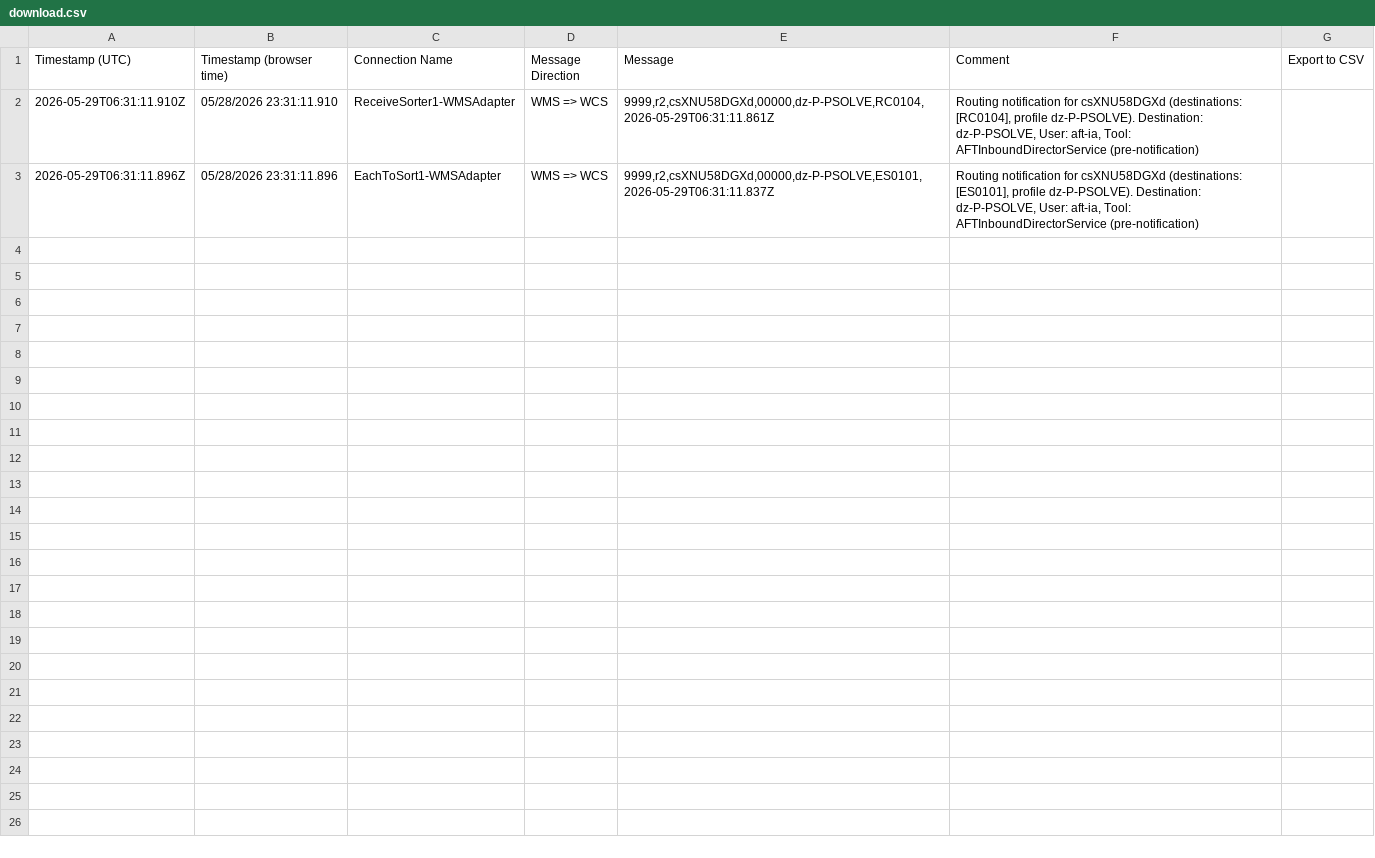
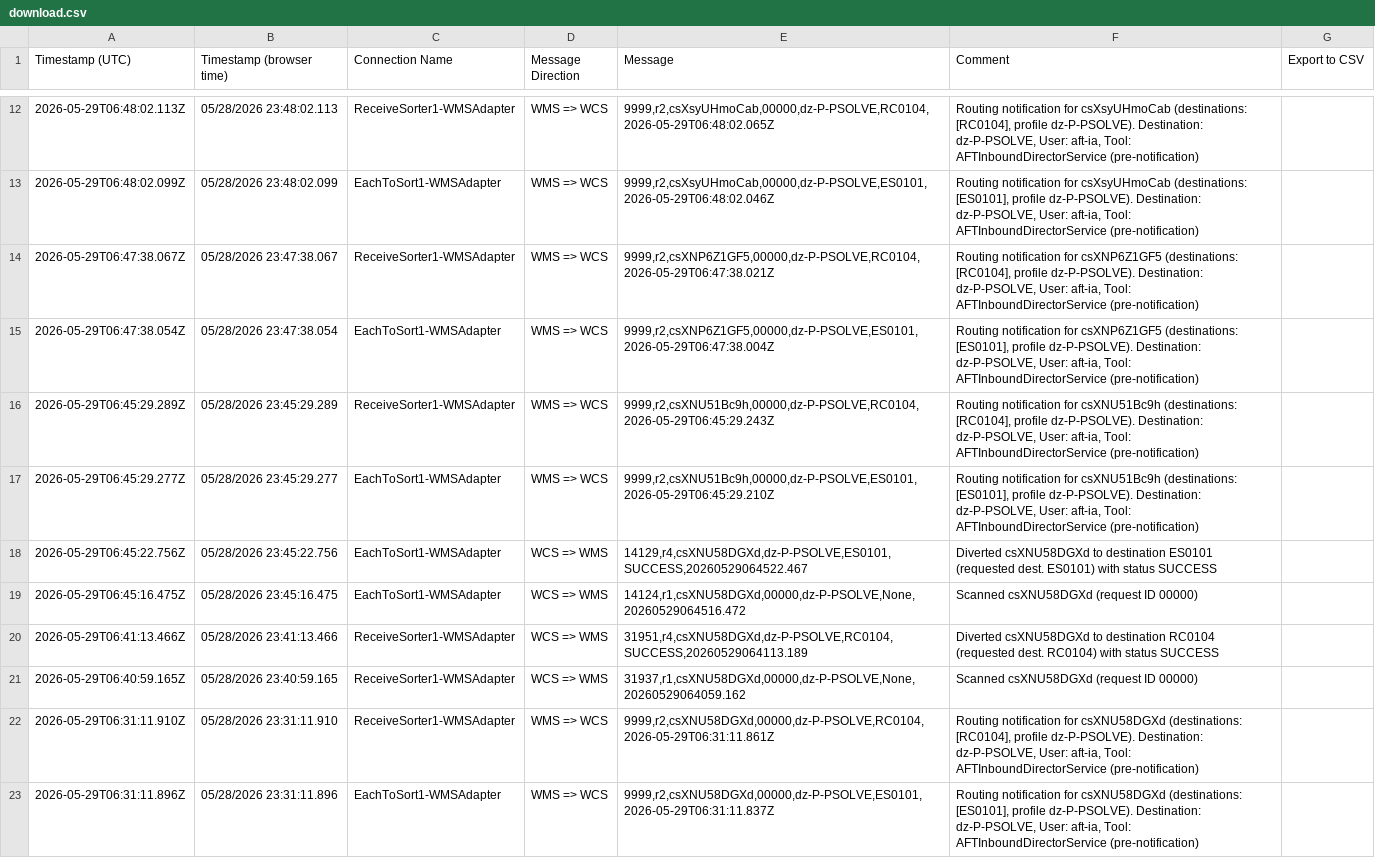
Before and after one commit to jostephc/FlowSortation, a CSV file: download.csv, drawn as a sheet; only a part is shown, gaps mark what is left out; the diff covers the shown part only.

Commit message:
chore: update PSOLVE data — 2026-05-29T07:25:02.735Z

```diff
--- a/download.csv
+++ b/download.csv
@@ -2 +12,11 @@ Timestamp (UTC),Timestamp (browser time),Connection Name,Message Direction,Messa
+2026-05-29T06:48:02.113Z,05/28/2026 23:48:02.113,ReceiveSorter1-WMSAdapter,WMS => WCS,"9999,r2,csXsyUHmoCab,00000,dz-P-PSOLVE,RC0104,2026-05-29T06:48:02.065Z","Routing notification for csXsyUHmoCab (destinations: [RC0104], profile dz-P-PSOLVE). Destination: dz-P-PSOLVE, User: aft-ia, Tool: AFTInboundDirectorService (pre-notification)"
+2026-05-29T06:48:02.099Z,05/28/2026 23:48:02.099,EachToSort1-WMSAdapter,WMS => WCS,"9999,r2,csXsyUHmoCab,00000,dz-P-PSOLVE,ES0101,2026-05-29T06:48:02.046Z","Routing notification for csXsyUHmoCab (destinations: [ES0101], profile dz-P-PSOLVE). Destination: dz-P-PSOLVE, User: aft-ia, Tool: AFTInboundDirectorService (pre-notification)"
+2026-05-29T06:47:38.067Z,05/28/2026 23:47:38.067,ReceiveSorter1-WMSAdapter,WMS => WCS,"9999,r2,csXNP6Z1GF5,00000,dz-P-PSOLVE,RC0104,2026-05-29T06:47:38.021Z","Routing notification for csXNP6Z1GF5 (destinations: [RC0104], profile dz-P-PSOLVE). Destination: dz-P-PSOLVE, User: aft-ia, Tool: AFTInboundDirectorService (pre-notification)"
+2026-05-29T06:47:38.054Z,05/28/2026 23:47:38.054,EachToSort1-WMSAdapter,WMS => WCS,"9999,r2,csXNP6Z1GF5,00000,dz-P-PSOLVE,ES0101,2026-05-29T06:47:38.004Z","Routing notification for csXNP6Z1GF5 (destinations: [ES0101], profile dz-P-PSOLVE). Destination: dz-P-PSOLVE, User: aft-ia, Tool: AFTInboundDirectorService (pre-notification)"
+2026-05-29T06:45:29.289Z,05/28/2026 23:45:29.289,ReceiveSorter1-WMSAdapter,WMS => WCS,"9999,r2,csXNU51Bc9h,00000,dz-P-PSOLVE,RC0104,2026-05-29T06:45:29.243Z","Routing notification for csXNU51Bc9h (destinations: [RC0104], profile dz-P-PSOLVE). Destination: dz-P-PSOLVE, User: aft-ia, Tool: AFTInboundDirectorService (pre-notification)"
+2026-05-29T06:45:29.277Z,05/28/2026 23:45:29.277,EachToSort1-WMSAdapter,WMS => WCS,"9999,r2,csXNU51Bc9h,00000,dz-P-PSOLVE,ES0101,2026-05-29T06:45:29.210Z","Routing notification for csXNU51Bc9h (destinations: [ES0101], profile dz-P-PSOLVE). Destination: dz-P-PSOLVE, User: aft-ia, Tool: AFTInboundDirectorService (pre-notification)"
+2026-05-29T06:45:22.756Z,05/28/2026 23:45:22.756,EachToSort1-WMSAdapter,WCS => WMS,"14129,r4,csXNU58DGXd,dz-P-PSOLVE,ES0101,SUCCESS,20260529064522.467",Diverted csXNU58DGXd to destination ES0101 (requested dest. ES0101) with status SUCCESS
+2026-05-29T06:45:16.475Z,05/28/2026 23:45:16.475,EachToSort1-WMSAdapter,WCS => WMS,"14124,r1,csXNU58DGXd,00000,dz-P-PSOLVE,None,20260529064516.472",Scanned csXNU58DGXd (request ID 00000)
+2026-05-29T06:41:13.466Z,05/28/2026 23:41:13.466,ReceiveSorter1-WMSAdapter,WCS => WMS,"31951,r4,csXNU58DGXd,dz-P-PSOLVE,RC0104,SUCCESS,20260529064113.189",Diverted csXNU58DGXd to destination RC0104 (requested dest. RC0104) with status SUCCESS
+2026-05-29T06:40:59.165Z,05/28/2026 23:40:59.165,ReceiveSorter1-WMSAdapter,WCS => WMS,"31937,r1,csXNU58DGXd,00000,dz-P-PSOLVE,None,20260529064059.162",Scanned csXNU58DGXd (request ID 00000)
 2026-05-29T06:31:11.910Z,05/28/2026 23:31:11.910,ReceiveSorter1-WMSAdapter,WMS => WCS,"9999,r2,csXNU58DGXd,00000,dz-P-PSOLVE,RC0104,2026-05-29T06:31:11.861Z","Routing notification for csXNU58DGXd (destinations: [RC0104], profile dz-P-PSOLVE). Destination: dz-P-PSOLVE, User: aft-ia, Tool: AFTInboundDirectorService (pre-notification)"
```
Also changed, not shown: 10 added rows elsewhere in this file.
